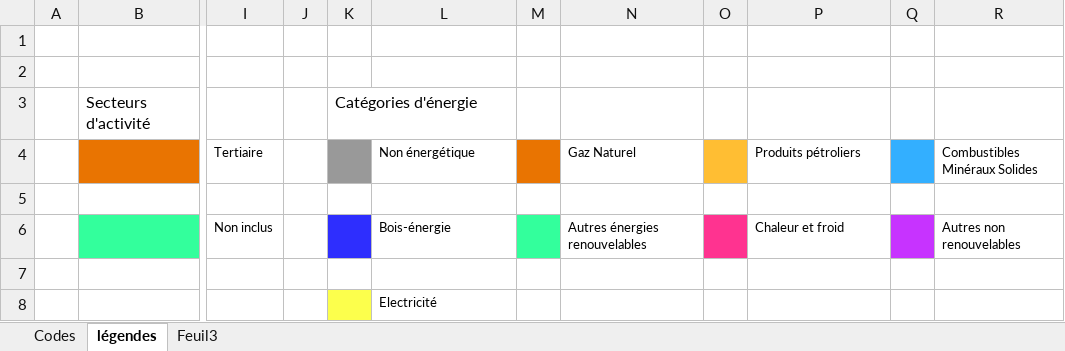
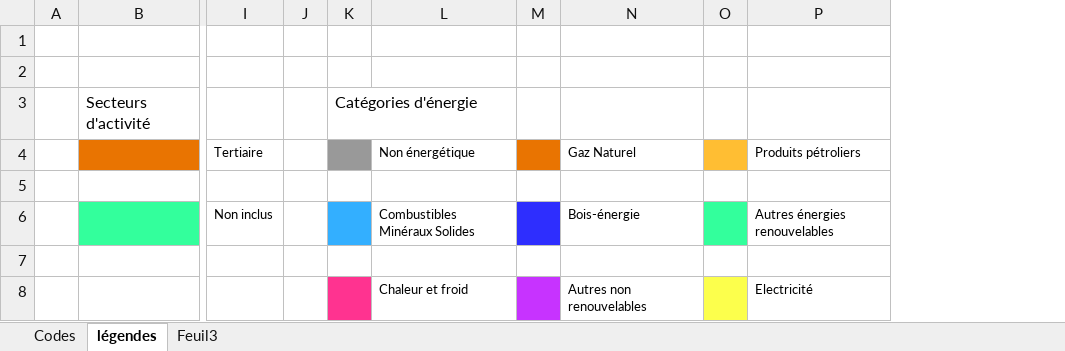
Before and after one commit to airpaca/CIGALE, an Excel workbook: img/plot_legends.xlsx, sheet légendes, drawn as a sheet; only a part is shown, gaps mark what is left out; values as stored, in another font and other column widths than the file's, no borders; removed rows and columns are numbered as before the commit, all else as after; rows hold the shown columns only; the diff names each change by its address in the sheet, - before the commit and + after, or states it on an @@ line.

Commit message:
Visualisation - mise en forme légende et graphiques

```diff
--- a/img/plot_legends.xlsx (sheet légendes)
+++ b/img/plot_legends.xlsx (sheet légendes)
-column Q, empty
-column R (Combustibles Minéraux Solides), row 6: Autres non renouvelables
-K6 fill: #2E2EFE
+K6 fill: #33AFFF
-L6 (Non énergétique): Bois-énergie
+L6 (Non énergétique): Combustibles Minéraux Solides
-M6 fill: #33FF9C
+M6 fill: #2E2EFE
-N6 (Gaz Naturel): Autres énergies renouvelables
+N6 (Gaz Naturel): Bois-énergie
-O6 fill: #FF3390
+O6 fill: #33FF9C
-P6 (Produits pétroliers): Chaleur et froid
+P6 (Produits pétroliers): Autres énergies renouvelables
-row 8:  |  |  |  |  | Electricité
+row 8:  |  |  |  |  | Chaleur et froid |  | Autres non renouvelables |  | Electricité
```
Also changed, not shown: 3 other files.
